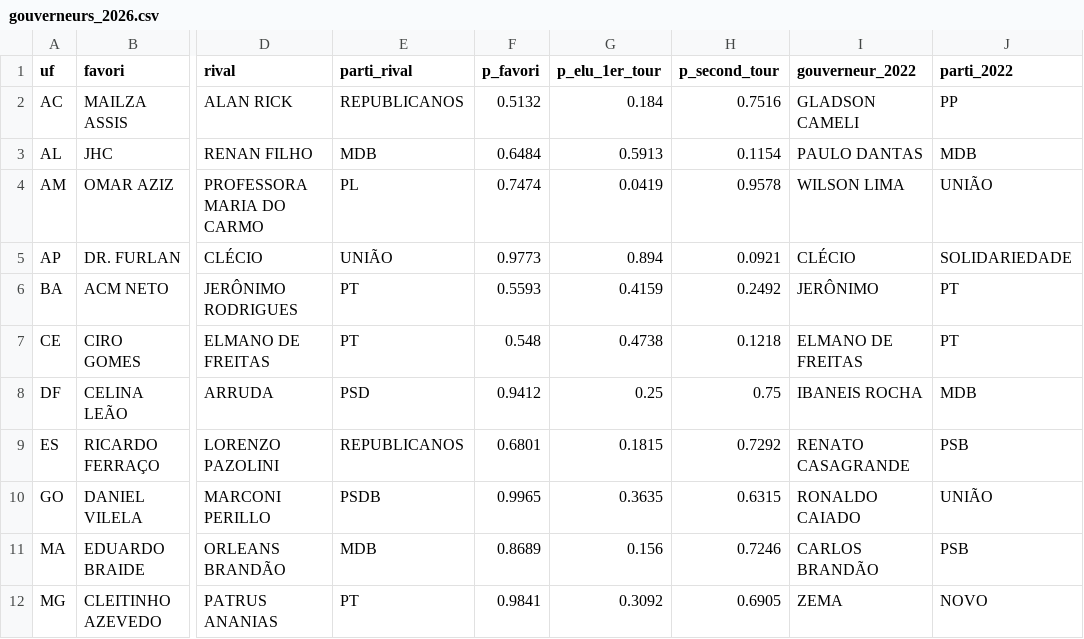
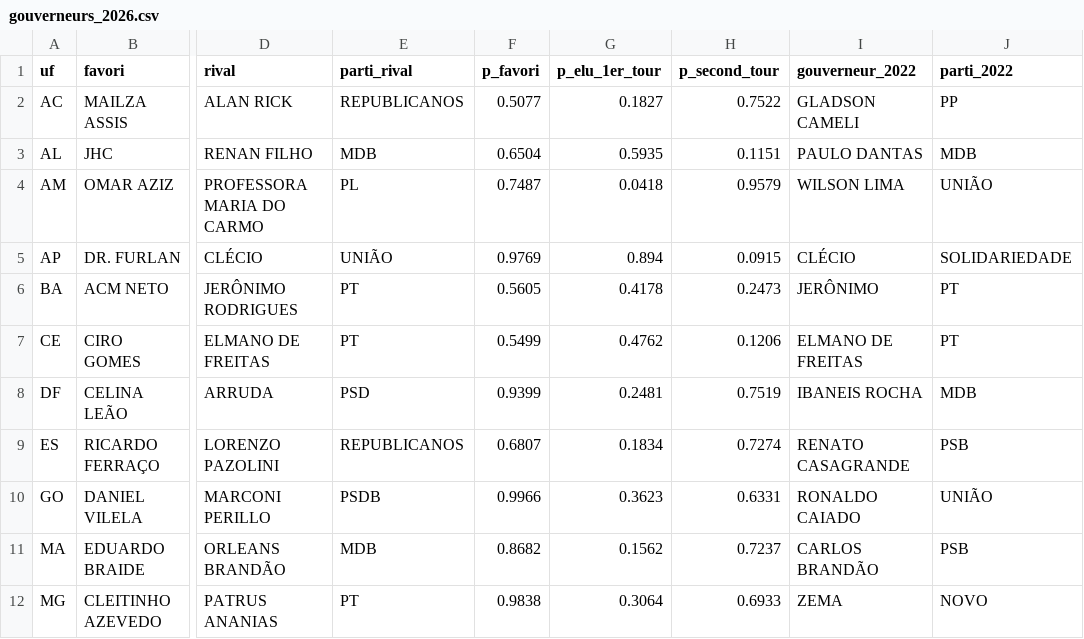
Before and after one commit to Le-Millenaire/forecast-site, a CSV file: bresil/elections-generales/2026/exports/gouverneurs_2026.csv, drawn as a sheet; only a part is shown, gaps mark what is left out; the diff covers the shown part only; the diff names each change by its address in the sheet, - before the commit and + after, or states it on an @@ line.

```diff
--- a/bresil/elections-generales/2026/exports/gouverneurs_2026.csv
+++ b/bresil/elections-generales/2026/exports/gouverneurs_2026.csv
-F2 (p_favori): 0.5132
+F2 (p_favori): 0.5077
-G2 (p_elu_1er_tour): 0.184
+G2 (p_elu_1er_tour): 0.1827
-H2 (p_second_tour): 0.7516
+H2 (p_second_tour): 0.7522
-F3 (p_favori): 0.6484
+F3 (p_favori): 0.6504
-G3 (p_elu_1er_tour): 0.5913
+G3 (p_elu_1er_tour): 0.5935
-H3 (p_second_tour): 0.1154
+H3 (p_second_tour): 0.1151
-F4 (p_favori): 0.7474
+F4 (p_favori): 0.7487
-G4 (p_elu_1er_tour): 0.0419
+G4 (p_elu_1er_tour): 0.0418
-H4 (p_second_tour): 0.9578
+H4 (p_second_tour): 0.9579
-F5 (p_favori): 0.9773
+F5 (p_favori): 0.9769
-H5 (p_second_tour): 0.0921
+H5 (p_second_tour): 0.0915
-F6 (p_favori): 0.5593
+F6 (p_favori): 0.5605
-G6 (p_elu_1er_tour): 0.4159
+G6 (p_elu_1er_tour): 0.4178
-H6 (p_second_tour): 0.2492
+H6 (p_second_tour): 0.2473
-F7 (p_favori): 0.548
+F7 (p_favori): 0.5499
-G7 (p_elu_1er_tour): 0.4738
+G7 (p_elu_1er_tour): 0.4762
-H7 (p_second_tour): 0.1218
+H7 (p_second_tour): 0.1206
-F8 (p_favori): 0.9412
+F8 (p_favori): 0.9399
-G8 (p_elu_1er_tour): 0.25
+G8 (p_elu_1er_tour): 0.2481
-H8 (p_second_tour): 0.75
+H8 (p_second_tour): 0.7519
-F9 (p_favori): 0.6801
+F9 (p_favori): 0.6807
-G9 (p_elu_1er_tour): 0.1815
+G9 (p_elu_1er_tour): 0.1834
-H9 (p_second_tour): 0.7292
+H9 (p_second_tour): 0.7274
-F10 (p_favori): 0.9965
+F10 (p_favori): 0.9966
-G10 (p_elu_1er_tour): 0.3635
+G10 (p_elu_1er_tour): 0.3623
-H10 (p_second_tour): 0.6315
+H10 (p_second_tour): 0.6331
-F11 (p_favori): 0.8689
+F11 (p_favori): 0.8682
-G11 (p_elu_1er_tour): 0.156
+G11 (p_elu_1er_tour): 0.1562
-H11 (p_second_tour): 0.7246
+H11 (p_second_tour): 0.7237
-F12 (p_favori): 0.9841
+F12 (p_favori): 0.9838
-G12 (p_elu_1er_tour): 0.3092
+G12 (p_elu_1er_tour): 0.3064
-H12 (p_second_tour): 0.6905
+H12 (p_second_tour): 0.6933
```
Also changed, not shown: 41 edited cells elsewhere in this file, bresil/elections-generales/2026/exports/assemblees_2026_par_etat.csv, bresil/elections-generales/2026/exports/senat_2026.csv, 35 other files.
